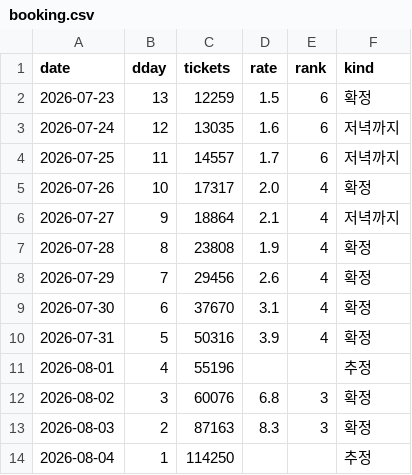
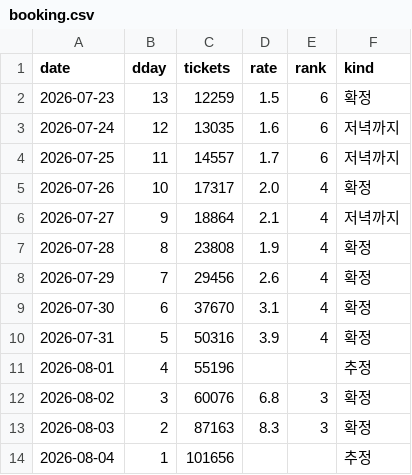
Before and after one commit to AndyWallstreet/buzztrend, a CSV file: data/hatchuping/booking.csv, drawn as a sheet.

Commit message:
hatchuping: label collection time on screen, and use 1편 D-day pattern for the day-close estimate
- '07:17' alone did not say what the time was — now '데이터 수집 오전 7:17'
  in the metric delta, the caption and the chart marker label.
- morning estimate was 'add yesterday's increase again', which ran hot near
  release; use 1편's same-interval growth rate instead, taking whichever of the
  two is lower. 2026-08-04: 114,250 → 101,656.

```diff
--- a/data/hatchuping/booking.csv
+++ b/data/hatchuping/booking.csv
@@ -13,2 +13,2 @@ date,dday,tickets,rate,rank,kind
 2026-08-03,2,87163,8.3,3,확정
-2026-08-04,1,114250,,,추정
+2026-08-04,1,101656,,,추정
```
Also changed, not shown: 3 other files.
